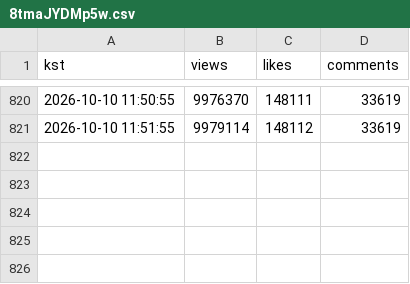
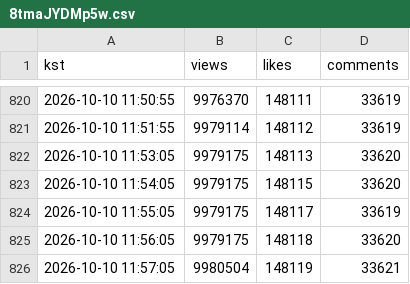
Before and after one commit to viztabviz-lab/rescene-now, a CSV file: track/8tmaJYDMp5w.csv, drawn as a sheet; only a part is shown, gaps mark what is left out.

```diff
--- a/track/8tmaJYDMp5w.csv
+++ b/track/8tmaJYDMp5w.csv
@@ -821 +821,6 @@ kst,views,likes,comments
 2026-10-10 11:51:55,9979114,148112,33619
+2026-10-10 11:53:05,9979175,148113,33620
+2026-10-10 11:54:05,9979175,148115,33620
+2026-10-10 11:55:05,9979175,148117,33619
+2026-10-10 11:56:05,9979175,148118,33620
+2026-10-10 11:57:05,9980504,148119,33621
```
